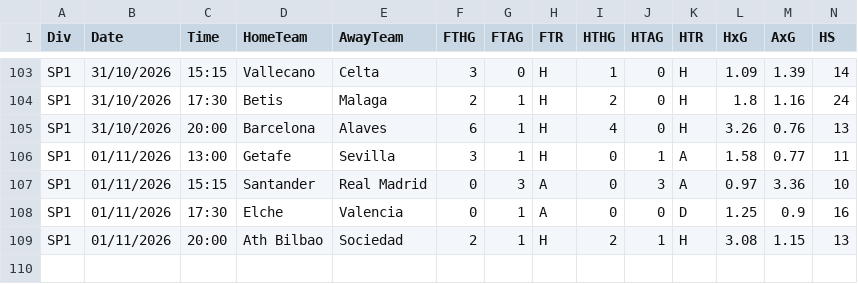
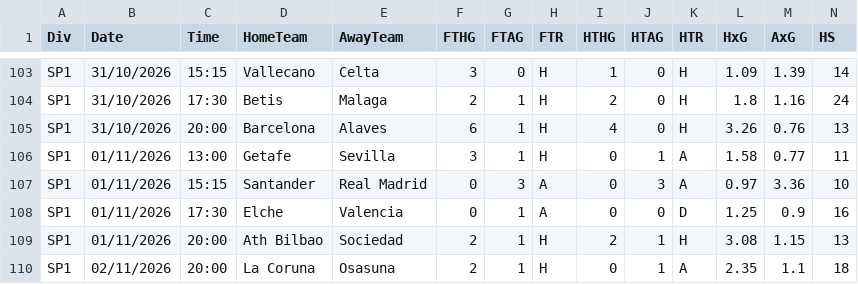
Before and after one commit to John19W/Matchs_jw0512369, a CSV file: data/SP1.csv, drawn as a sheet; only a part is shown, gaps mark what is left out; rows hold the shown columns only; the diff names each change by its address in the sheet, - before the commit and + after, or states it on an @@ line.

```diff
--- a/data/SP1.csv
+++ b/data/SP1.csv
+row 110: SP1 | 02/11/2026 | 20:00 | La Coruna | Osasuna | 2 | 1 | H | 0 | 1 | A | 2.35 | 1.1 | 18
```
Also changed, not shown: data/E0.csv, data/F1.csv, 2 other files.
